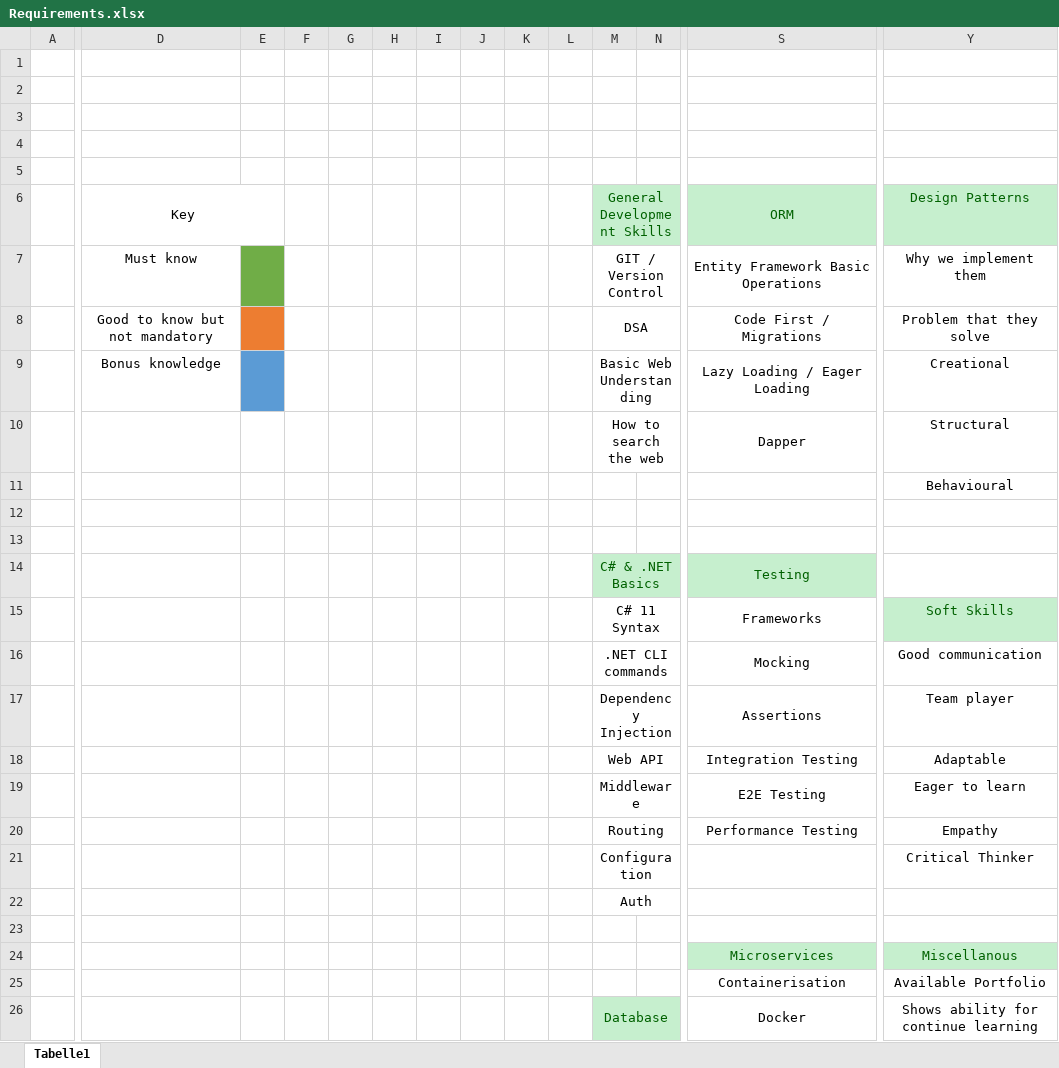
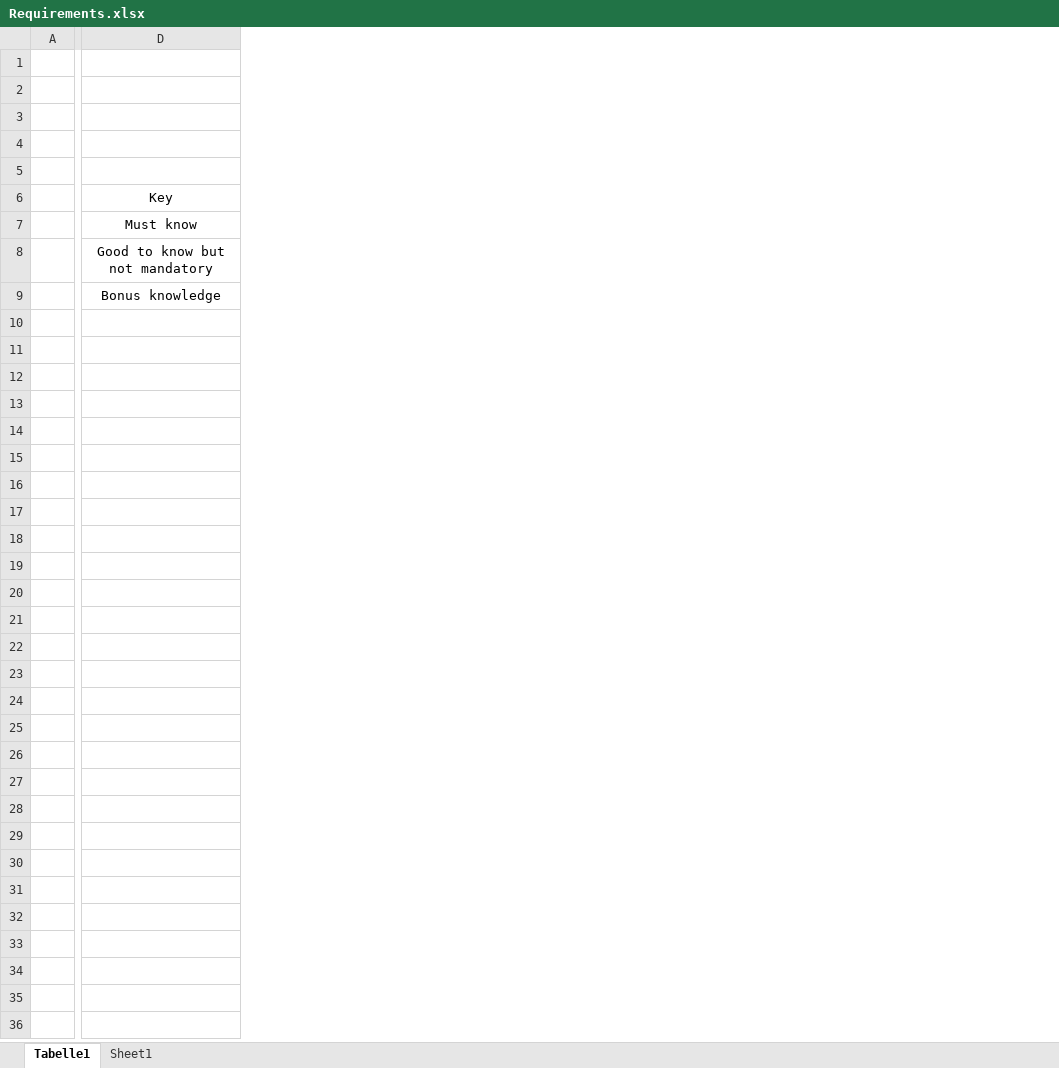
Before and after one commit to dominicmartin1995/development-career-roadmap, an Excel workbook: Data/Developer - Senior/Requirements.xlsx, sheet Tabelle1, drawn as a sheet; only a part is shown, gaps mark what is left out; values as stored, in another font and other column widths than the file's, no borders; rows hold the shown columns only; the diff covers the shown part only; the diff names each change by its address in the sheet, - before the commit and + after, or states it on an @@ line.

```diff
--- a/Data/Developer - Senior/Requirements.xlsx (sheet Tabelle1)
+++ b/Data/Developer - Senior/Requirements.xlsx (sheet Tabelle1)
+sheet tab: Sheet1
-column E, empty
-column F, empty
-column G, empty
-column H, empty
-column I, empty
-column J, empty
-column K, empty
-column L, empty
-column M, rows 6-9: General Development Skills | GIT / Version Control | DSA | Basic Web Understanding
-column N, empty
-column S, rows 6-9: ORM | Entity Framework Basic Operations | Code First / Migrations | Lazy Loading / Eager Loading
-column Y, rows 6-9: Design Patterns | Why we implement them | Problem that they solve | Creational
-D6:E6 merged
-row 10:  |  |  |  |  |  |  |  |  |  | How to search the web |  | Dapper | Structural
-row 11:  |  |  |  |  |  |  |  |  |  |  |  |  | Behavioural
-row 12: (empty)
-row 13: (empty)
-row 14:  |  |  |  |  |  |  |  |  |  | C# & .NET Basics |  | Testing
-row 15:  |  |  |  |  |  |  |  |  |  | C# 11 Syntax |  | Frameworks | Soft Skills
-row 16:  |  |  |  |  |  |  |  |  |  | .NET CLI commands |  | Mocking | Good communication
-row 17:  |  |  |  |  |  |  |  |  |  | Dependency Injection |  | Assertions | Team player
-row 18:  |  |  |  |  |  |  |  |  |  | Web API |  | Integration Testing | Adaptable
-row 19:  |  |  |  |  |  |  |  |  |  | Middleware |  | E2E Testing | Eager to learn
-row 20:  |  |  |  |  |  |  |  |  |  | Routing |  | Performance Testing | Empathy
-row 21:  |  |  |  |  |  |  |  |  |  | Configuration |  |  | Critical Thinker
-row 22:  |  |  |  |  |  |  |  |  |  | Auth
-row 23: (empty)
-row 24:  |  |  |  |  |  |  |  |  |  |  |  | Microservices | Miscellanous
-row 25:  |  |  |  |  |  |  |  |  |  |  |  | Containerisation | Available Portfolio
-row 26:  |  |  |  |  |  |  |  |  |  | Database |  | Docker | Shows ability for continue learning
```
Also changed, not shown: 25 removed rows and 9 removed columns elsewhere in this sheet, 1 other file.
